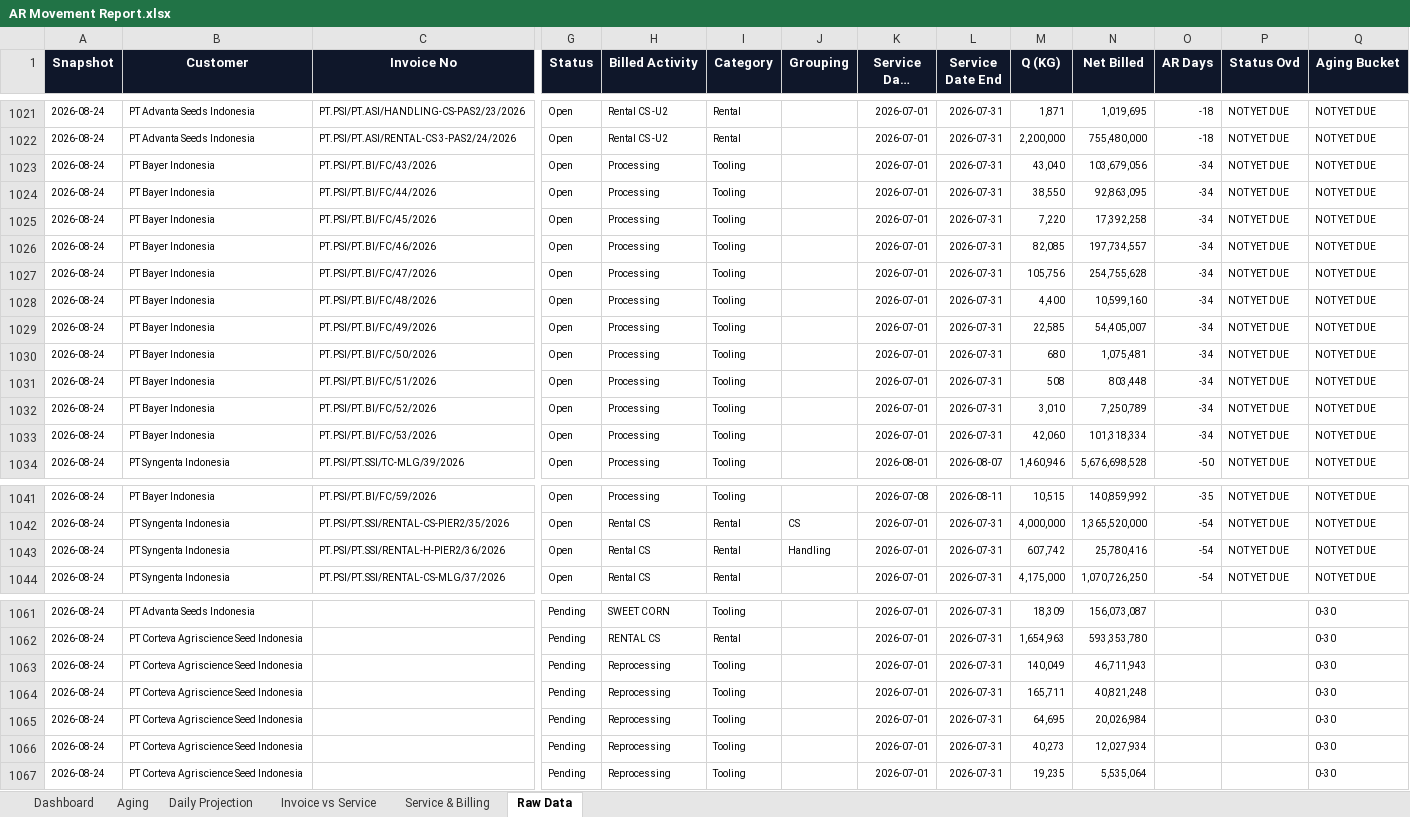
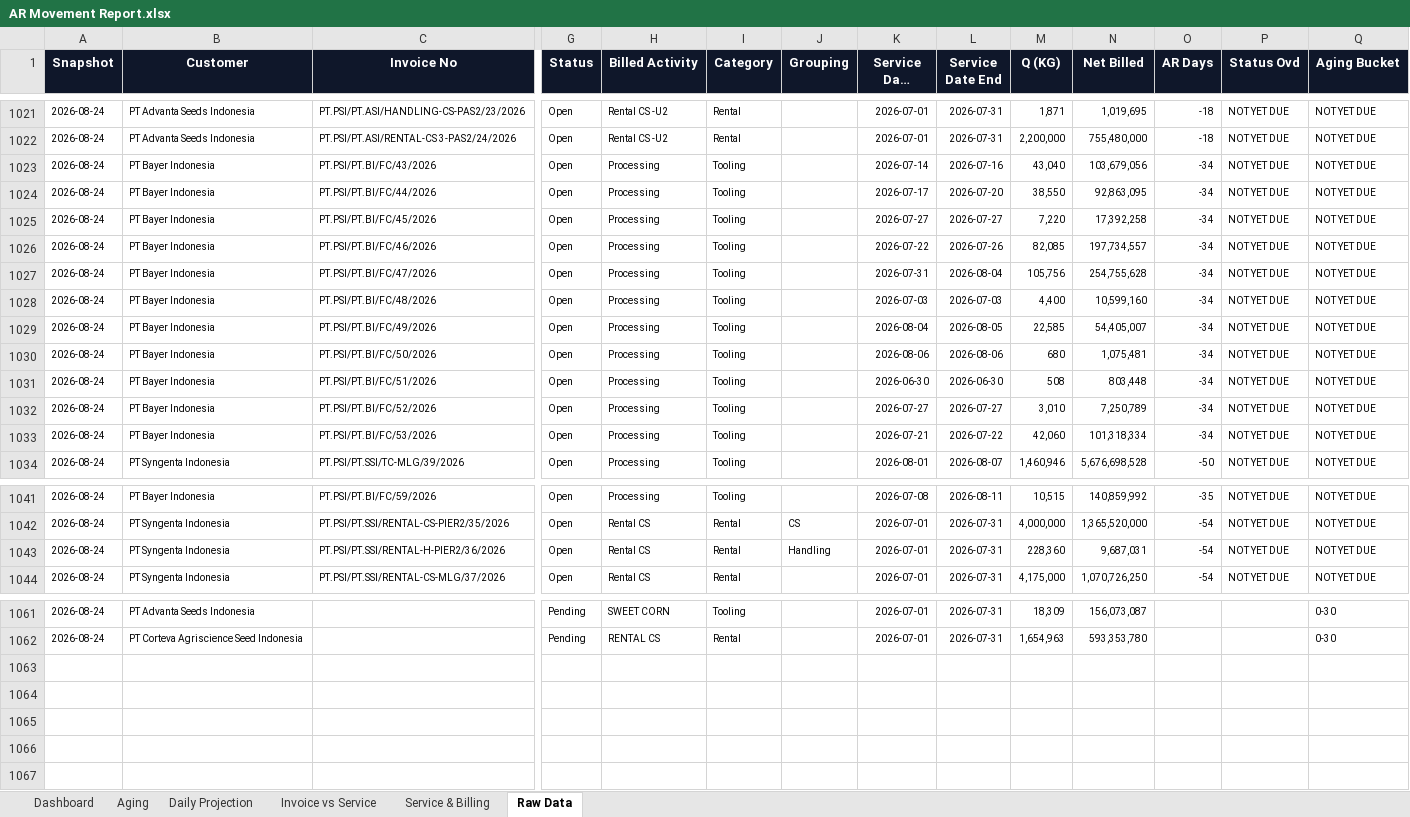
Before and after one commit to finmanagerindonesia-dev/psi-ar-dashboard, an Excel workbook: AR Movement Report.xlsx, sheet Raw Data, drawn as a sheet; only a part is shown, gaps mark what is left out; long unchanged cells end in …; values as stored, in another font and other column widths than the file's, no borders; rows hold the shown columns only; the diff names each change by its address in the sheet, - before the commit and + after, or states it on an @@ line.

```diff
--- a/AR Movement Report.xlsx (sheet Raw Data)
+++ b/AR Movement Report.xlsx (sheet Raw Data)
-K1023 (Service Date Start): 2026-07-01
+K1023 (Service Date Start): 2026-07-14
-L1023 (Service Date End): 2026-07-31
+L1023 (Service Date End): 2026-07-16
-K1024 (Service Date Start): 2026-07-01
+K1024 (Service Date Start): 2026-07-17
-L1024 (Service Date End): 2026-07-31
+L1024 (Service Date End): 2026-07-20
-K1025 (Service Date Start): 2026-07-01
+K1025 (Service Date Start): 2026-07-27
-L1025 (Service Date End): 2026-07-31
+L1025 (Service Date End): 2026-07-27
-K1026 (Service Date Start): 2026-07-01
+K1026 (Service Date Start): 2026-07-22
-L1026 (Service Date End): 2026-07-31
+L1026 (Service Date End): 2026-07-26
-K1027 (Service Date Start): 2026-07-01
+K1027 (Service Date Start): 2026-07-31
-L1027 (Service Date End): 2026-07-31
+L1027 (Service Date End): 2026-08-04
-K1028 (Service Date Start): 2026-07-01
+K1028 (Service Date Start): 2026-07-03
-L1028 (Service Date End): 2026-07-31
+L1028 (Service Date End): 2026-07-03
-K1029 (Service Date Start): 2026-07-01
+K1029 (Service Date Start): 2026-08-04
-L1029 (Service Date End): 2026-07-31
+L1029 (Service Date End): 2026-08-05
-K1030 (Service Date Start): 2026-07-01
+K1030 (Service Date Start): 2026-08-06
-L1030 (Service Date End): 2026-07-31
+L1030 (Service Date End): 2026-08-06
-K1031 (Service Date Start): 2026-07-01
+K1031 (Service Date Start): 2026-06-30
-L1031 (Service Date End): 2026-07-31
+L1031 (Service Date End): 2026-06-30
-K1032 (Service Date Start): 2026-07-01
+K1032 (Service Date Start): 2026-07-27
-L1032 (Service Date End): 2026-07-31
+L1032 (Service Date End): 2026-07-27
-K1033 (Service Date Start): 2026-07-01
+K1033 (Service Date Start): 2026-07-21
-L1033 (Service Date End): 2026-07-31
+L1033 (Service Date End): 2026-07-22
-M1043 (Q (KG)): 607,742
+M1043 (Q (KG)): 228,360
-N1043 (Net Billed): 25,780,416
+N1043 (Net Billed): 9,687,031
-row 1063: 2026-08-24 | PT Corteva Agriscience Seed Indonesia |  | Pending | Reprocessing | Tooling |  | 2026-07-01 | 2026-07-31 | 140,049 | 46,711,943 |  |  | 0-30
-row 1064: 2026-08-24 | PT Corteva Agriscience Seed Indonesia |  | Pending | Reprocessing | Tooling |  | 2026-07-01 | 2026-07-31 | 165,711 | 40,821,248 |  |  | 0-30
-row 1065: 2026-08-24 | PT Corteva Agriscience Seed Indonesia |  | Pending | Reprocessing | Tooling |  | 2026-07-01 | 2026-07-31 | 64,695 | 20,026,984 |  |  | 0-30
-row 1066: 2026-08-24 | PT Corteva Agriscience Seed Indonesia |  | Pending | Reprocessing | Tooling |  | 2026-07-01 | 2026-07-31 | 40,273 | 12,027,934 |  |  | 0-30
-row 1067: 2026-08-24 | PT Corteva Agriscience Seed Indonesia |  | Pending | Reprocessing | Tooling |  | 2026-07-01 | 2026-07-31 | 19,235 | 5,535,064 |  |  | 0-30
```
Also changed, not shown: sheet Daily Projection, sheet Invoice vs Service, sheet Dashboard, sheet Service & Billing, sheet Aging.
